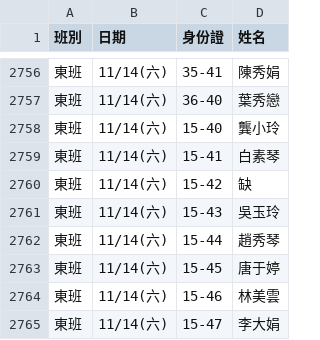
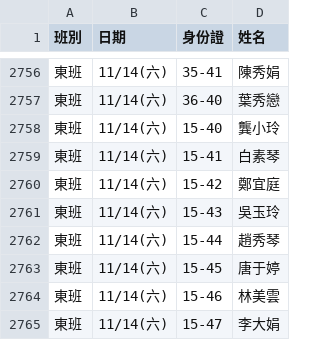
Before and after one commit to jyhornglin-glitch/Dome_Position, a CSV file: dayperformers.csv, drawn as a sheet; only a part is shown, gaps mark what is left out.

```diff
--- a/dayperformers.csv
+++ b/dayperformers.csv
@@ -2759,3 +2759,3 @@
 東班,11/14(六),15-41,白素琴
-東班,11/14(六),15-42,缺
+東班,11/14(六),15-42,鄭宜庭
 東班,11/14(六),15-43,吳玉玲
```
Also changed, not shown: 1 other file.
